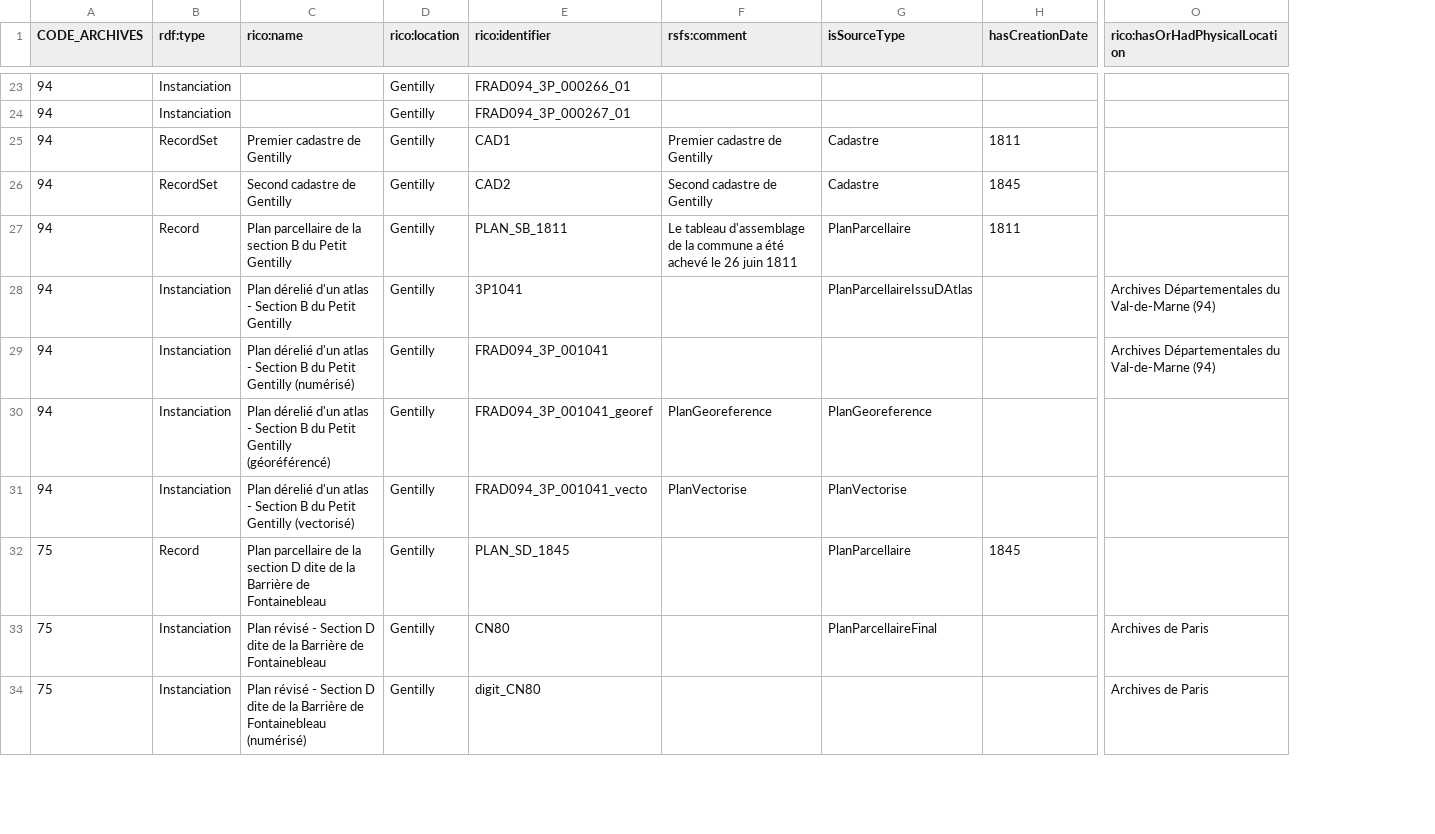
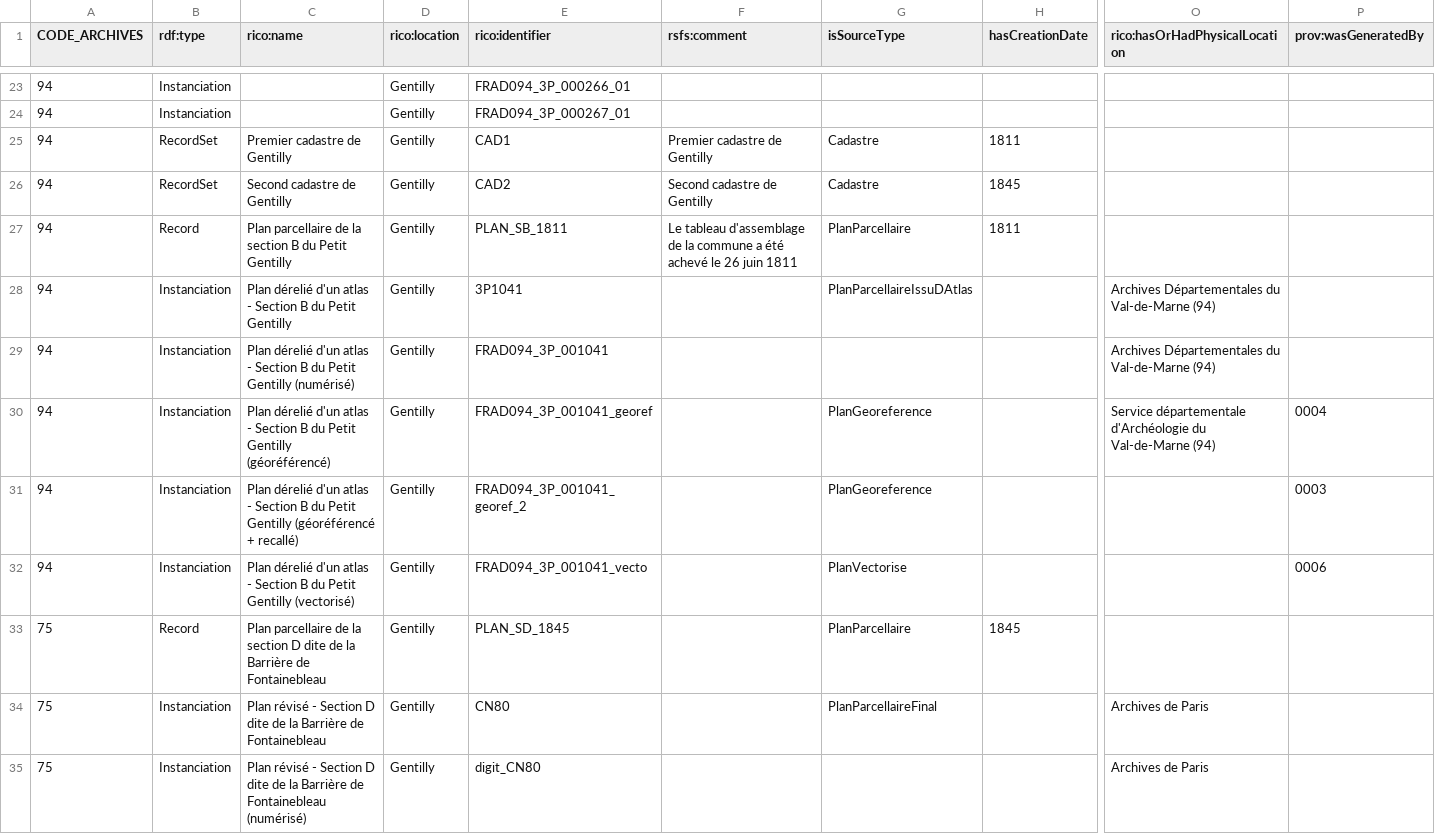
Before and after one commit to solenn-tl/ontologie-peuplement, a CSV file: data/gentilly/SOURCES.csv, drawn as a sheet; only a part is shown, gaps mark what is left out; addresses are those after the commit; rows hold the shown columns only; the diff covers the shown part only; the diff names each change by its address in the sheet, - before the commit and + after, or states it on an @@ line.

Commit message:
Update sources and activities

```diff
--- a/data/gentilly/SOURCES.csv
+++ b/data/gentilly/SOURCES.csv
+column P (prov:wasGeneratedBy), rows 31-32: 0003 | 0006
+row 30: 94 | Instanciation | Plan dérelié d'un atlas - Section B du Petit Gentilly (géoréférencé) | Gentilly | FRAD094_3P_001041_georef |  | PlanGeoreference |  | Service départementale d'Archéologie du Val-de-Marne (94) | 0004
-C31 (rico:name): …Petit Gentilly (géoréférencé)
+C31 (rico:name): …Petit Gentilly (géoréférencé + recallé)
-E31 (rico:identifier): FRAD094_3P_001041_georef
+E31 (rico:identifier): FRAD094_3P_001041_georef_2
-F31 (rsfs:comment): PlanGeoreference
+F31 (rsfs:comment): (empty)
-F32 (rsfs:comment): PlanVectorise
+F32 (rsfs:comment): (empty)
```
Also changed, not shown: 1 edited cell elsewhere in this file, data/ACTIVITIES.csv, 4 other files.
